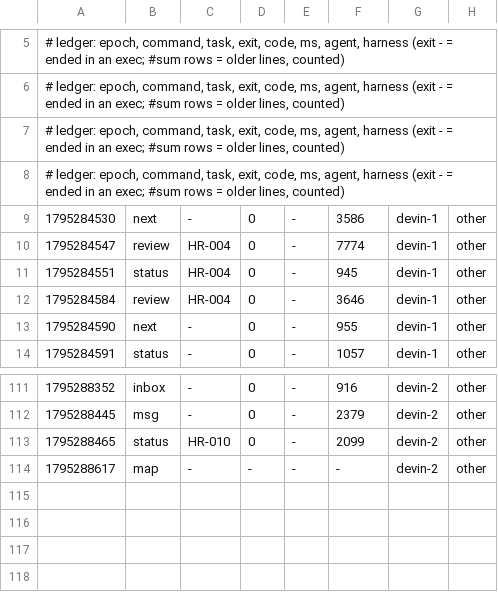
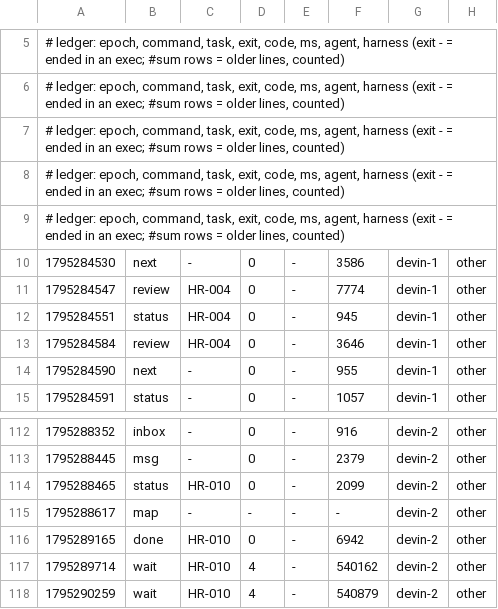
Before and after one commit to devmoraless/hilo-rosa, a TSV file: metrics/2026-11-21-97615.tsv, drawn as a sheet; only a part is shown, gaps mark what is left out; the diff names each change by its address in the sheet, - before the commit and + after, or states it on an @@ line.

Commit message:
uak: blackbox +1, metrics +3

```diff
--- a/metrics/2026-11-21-97615.tsv
+++ b/metrics/2026-11-21-97615.tsv
+row 9: # ledger: epoch, command, task, exit, code, ms, agent, harness (exit - = ended in an exec; #sum rows = older lines, counted)
+row 116: 1795289165 | done | HR-010 | 0 | - | 6942 | devin-2 | other
+row 117: 1795289714 | wait | HR-010 | 4 | - | 540162 | devin-2 | other
+row 118: 1795290259 | wait | HR-010 | 4 | - | 540879 | devin-2 | other
```
Also changed, not shown: 1 other file.
